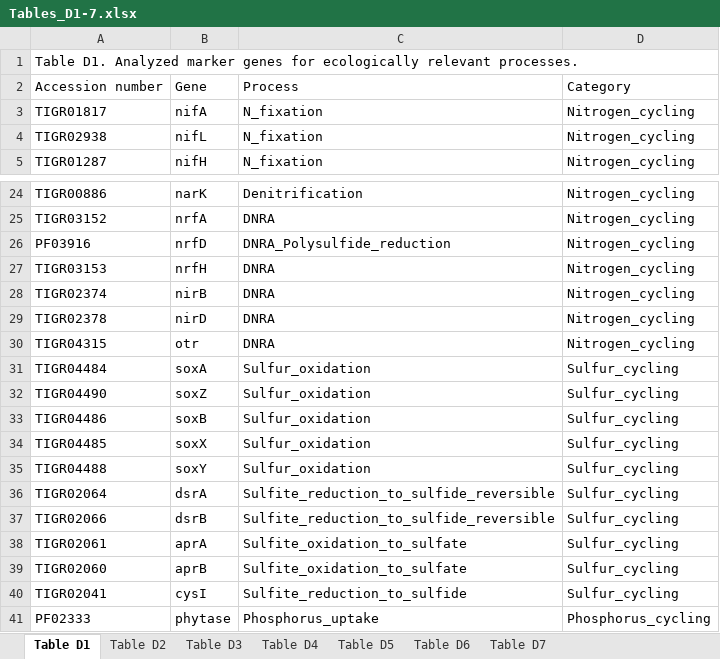
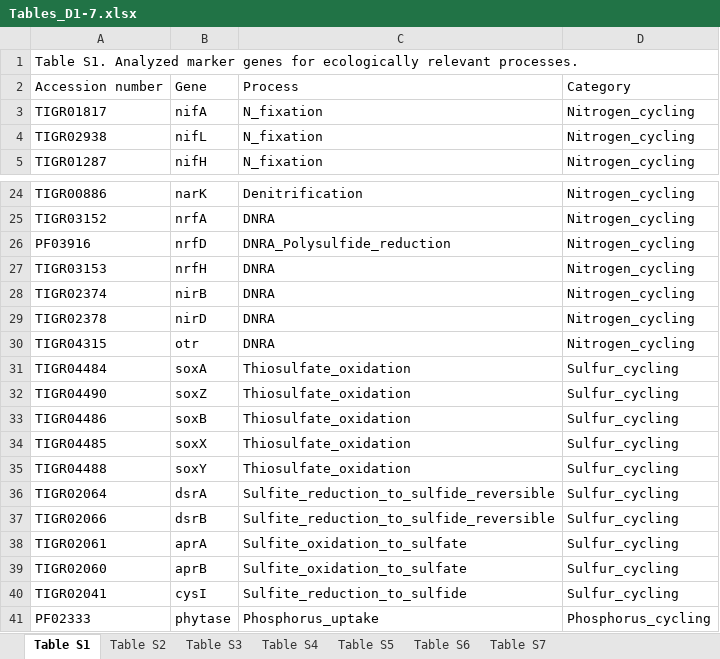
Before and after one commit to Begia/PhD-thesis, an Excel workbook: Chapter 3/Tables_D1-7.xlsx, sheet Table S1, drawn as a sheet; only a part is shown, gaps mark what is left out; values as stored, in another font and other column widths than the file's, no borders; the diff names each change by its address in the sheet, - before the commit and + after, or states it on an @@ line.

```diff
--- a/Chapter 3/Tables_D1-7.xlsx (sheet Table S1)
+++ b/Chapter 3/Tables_D1-7.xlsx (sheet Table S1)
-sheet tab: Table D1
+sheet tab: Table S1
-sheet tab: Table D2
+sheet tab: Table S2
-sheet tab: Table D3
+sheet tab: Table S3
-sheet tab: Table D4
+sheet tab: Table S4
-sheet tab: Table D5
+sheet tab: Table S5
-sheet tab: Table D6
+sheet tab: Table S6
-sheet tab: Table D7
+sheet tab: Table S7
-A1: Table D1. Analyzed marker…
+A1: Table S1. Analyzed marker…
-C31:C35: Sulfur_oxidation
+C31:C35: Thiosulfate_oxidation
```
Also changed, not shown: sheet Table S5, sheet Table S7, sheet Table S6, sheet Table S3, sheet Table S4, sheet Table S2, 2 other files.
